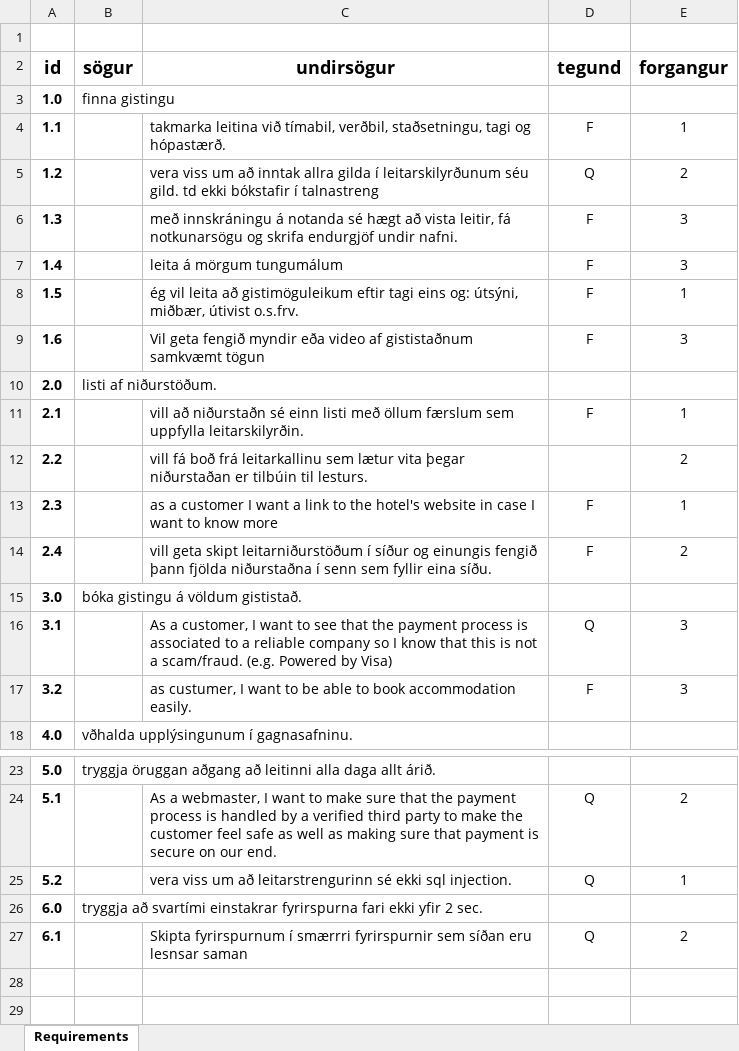
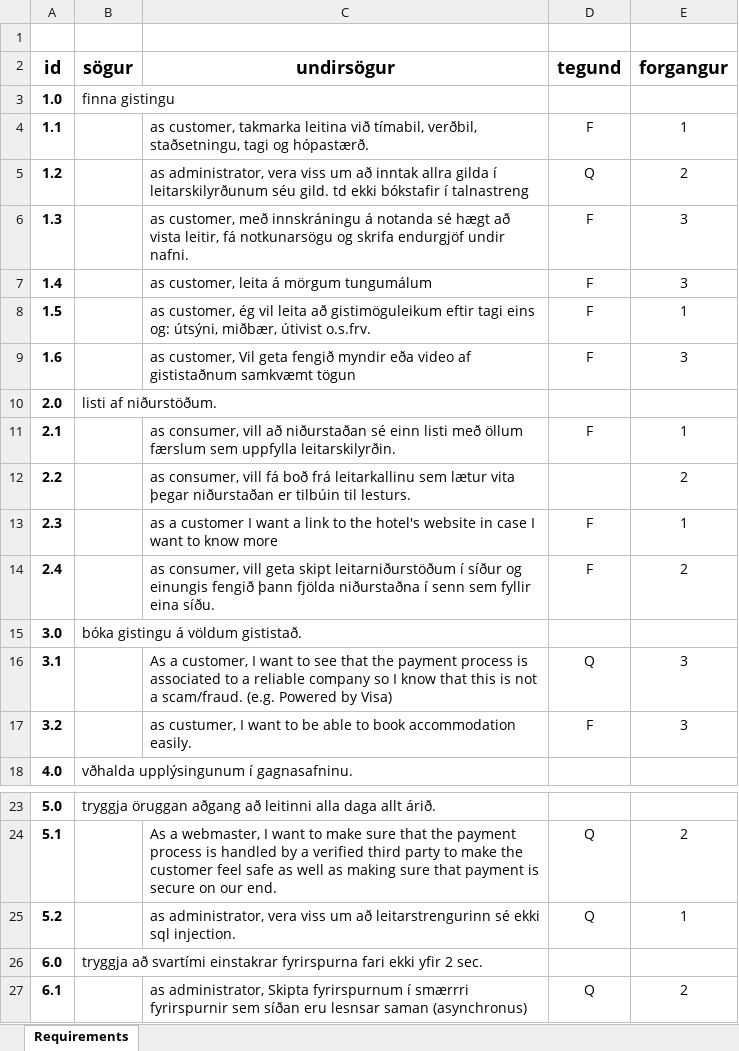
Before and after one commit to kjg16/HotelBooking, an Excel workbook: Sögur.xlsx, sheet Requirements, drawn as a sheet; only a part is shown, gaps mark what is left out; values as stored, in another font and other column widths than the file's, no borders; table styles not drawn; the diff names each change by its address in the sheet, - before the commit and + after, or states it on an @@ line.

```diff
--- a/Sögur.xlsx (sheet Requirements)
+++ b/Sögur.xlsx (sheet Requirements)
-C4 (undirsögur): takmarka leitina…
+C4 (undirsögur): as customer, takmarka leitina…
-C5 (undirsögur): vera viss…
+C5 (undirsögur): as administrator, vera viss…
-C6 (undirsögur): með innskráningu…
+C6 (undirsögur): as customer, með innskráningu…
-C7 (undirsögur): leita á mörgum tungumálum
+C7 (undirsögur): as customer, leita á mörgum tungumálum
-C8 (undirsögur): ég vil…
+C8 (undirsögur): as customer, ég vil…
-C9 (undirsögur): Vil geta…
+C9 (undirsögur): as customer, Vil geta…
-C11 (undirsögur): vill að niðurstaðn sé einn…
+C11 (undirsögur): as consumer, vill að niðurstaðan sé einn…
-C12 (undirsögur): vill fá…
+C12 (undirsögur): as consumer, vill fá…
-C14 (undirsögur): vill geta…
+C14 (undirsögur): as consumer, vill geta…
-C25 (undirsögur): vera viss…
+C25 (undirsögur): as administrator, vera viss…
-C27 (undirsögur): Skipta fyrirspurnum í smærrri fyrirspurnir sem síðan eru lesnsar saman
+C27 (undirsögur): as administrator, Skipta fyrirspurnum í smærrri fyrirspurnir sem síðan eru lesnsar saman (asynchronus)
```
Also changed, not shown: 1 other file.
